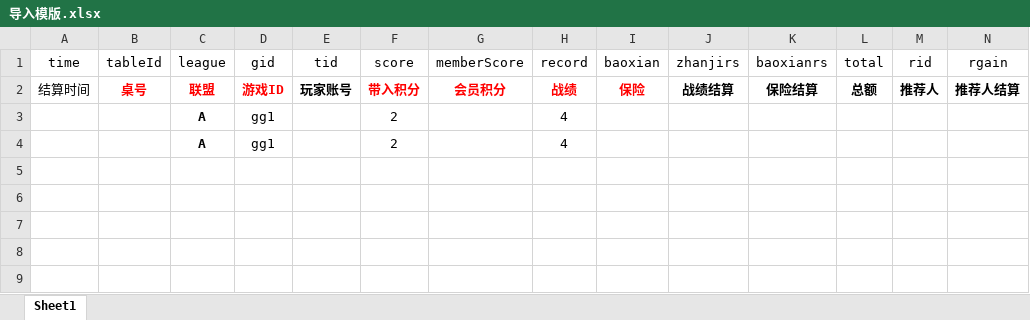
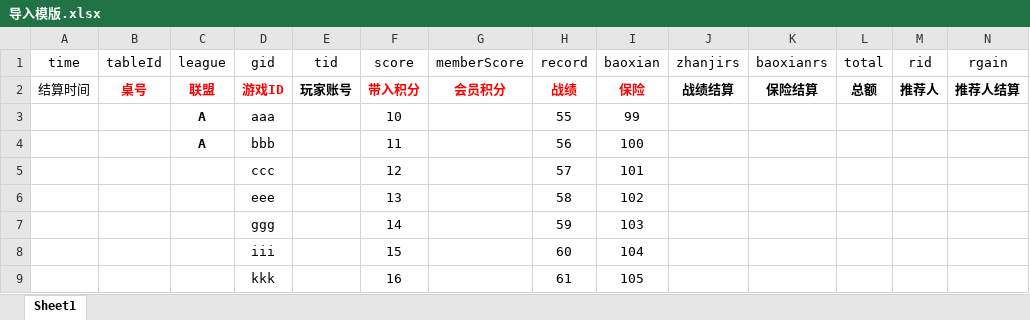
Before and after one commit to zsly3n3/statistics, an Excel workbook: 导入模版.xlsx, sheet Sheet1, drawn as a sheet; only a part is shown; values as stored, in another font and other column widths than the file's, no borders; removed rows and columns are numbered as before the commit, all else as after; rows hold the shown columns only; the diff names each change by its address in the sheet, - before the commit and + after, or states it on an @@ line.

```diff
--- a/导入模版.xlsx (sheet Sheet1)
+++ b/导入模版.xlsx (sheet Sheet1)
-row 3:  |  | A | gg1 |  | 2 |  | 4
-row 4:  |  | A | gg1 |  | 2 |  | 4
+row 3:  |  | A | aaa |  | 10 |  | 55 | 99
+row 4:  |  | A | bbb |  | 11 |  | 56 | 100
+row 5:  |  |  | ccc |  | 12 |  | 57 | 101
+row 6:  |  |  | eee |  | 13 |  | 58 | 102
+row 7:  |  |  | ggg |  | 14 |  | 59 | 103
+row 8:  |  |  | iii |  | 15 |  | 60 | 104
+row 9:  |  |  | kkk |  | 16 |  | 61 | 105
```
Also changed, not shown: 1 other file.
